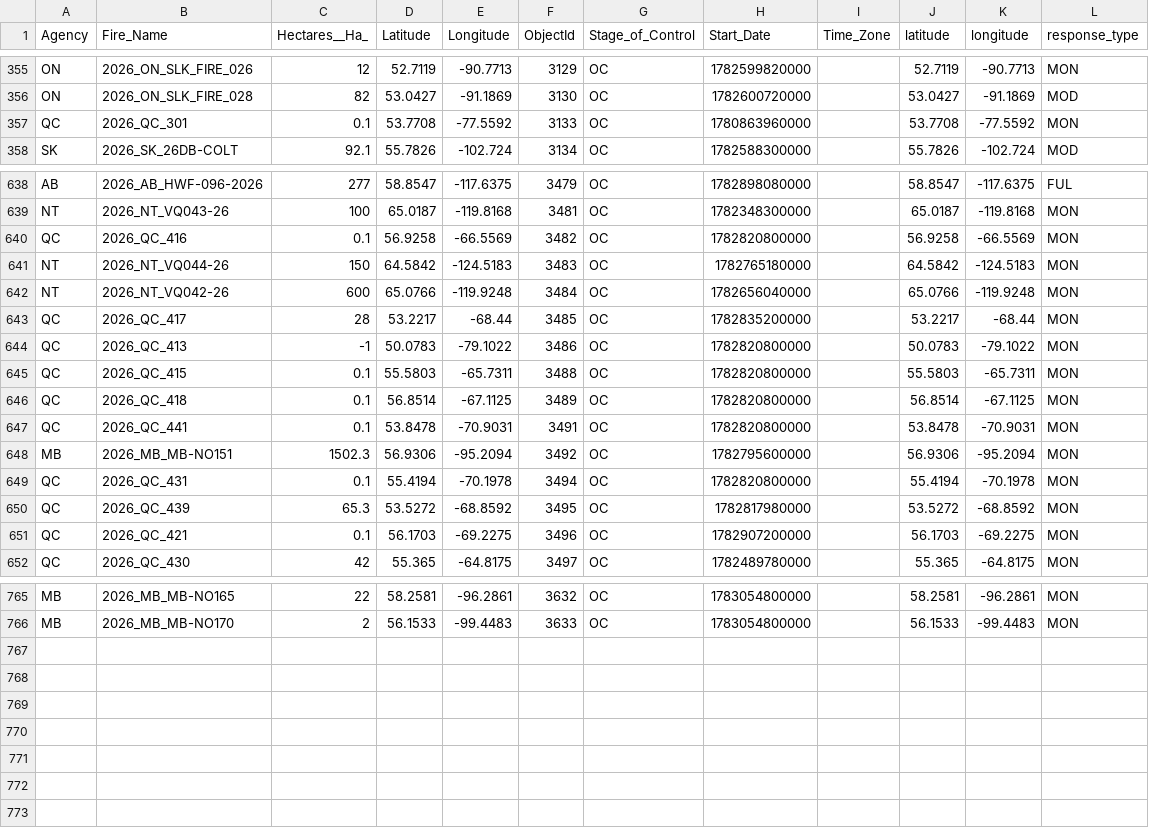
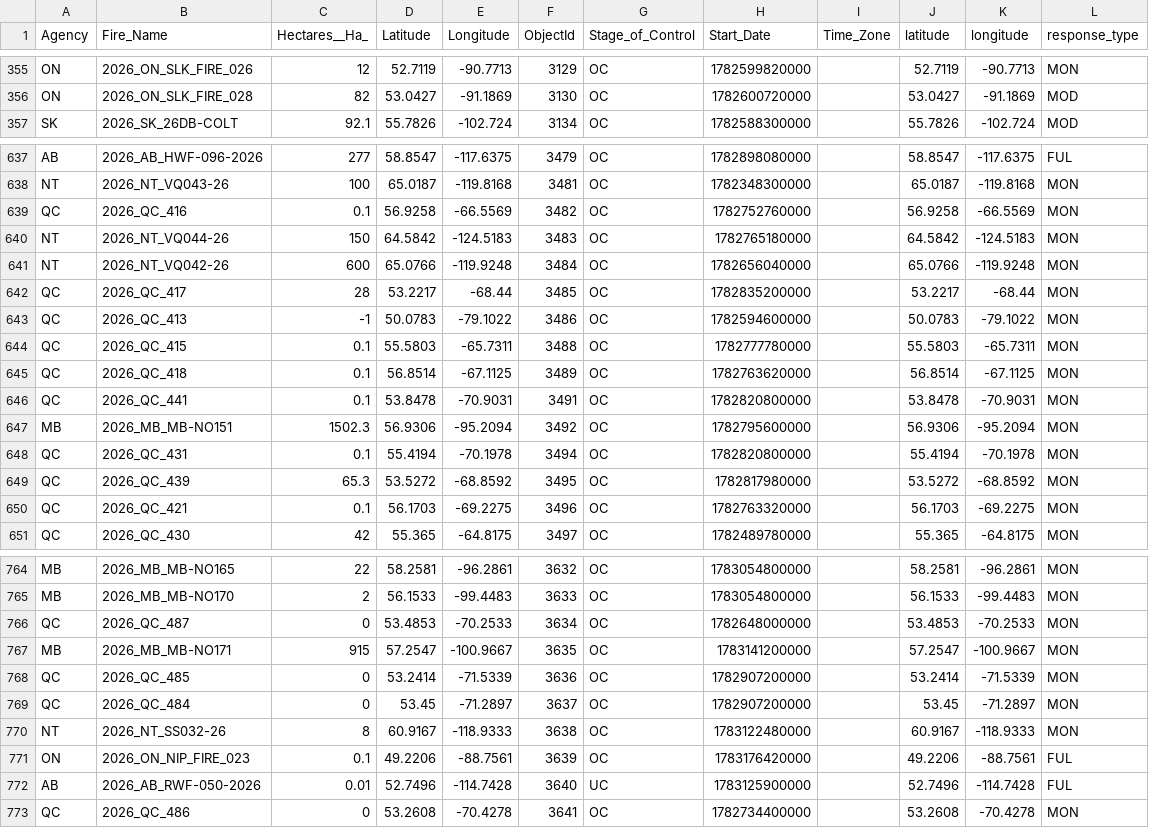
Before and after one commit to romith05/wildfire-dashboard-public, a CSV file: public_dashboard_bundle/data/active_fires.csv, drawn as a sheet; only a part is shown, gaps mark what is left out; the diff covers the shown part only.

Commit message:
Update public dashboard bundle live_weather_province_current_20260704_181701 20260704T183054Z

```diff
--- a/public_dashboard_bundle/data/active_fires.csv
+++ b/public_dashboard_bundle/data/active_fires.csv
@@ -356,3 +356,2 @@ ON,2026_ON_SLK_FIRE_026,12,52.7119,-90.7713,3129,OC,1782599820000,,52.7119,-90.7
 ON,2026_ON_SLK_FIRE_028,82,53.0427,-91.1869,3130,OC,1782600720000,,53.0427,-91.1869,MOD
-QC,2026_QC_301,0.1,53.7708,-77.5592,3133,OC,1780863960000,,53.7708,-77.5592,MON
 SK,2026_SK_26DB-COLT,92.1,55.7826,-102.724,3134,OC,1782588300000,,55.7826,-102.724,MOD
@@ -639,3 +638,3 @@ AB,2026_AB_HWF-096-2026,277,58.8547,-117.6375,3479,OC,1782898080000,,58.8547,-11
 NT,2026_NT_VQ043-26,100,65.0187,-119.8168,3481,OC,1782348300000,,65.0187,-119.8168,MON
-QC,2026_QC_416,0.1,56.9258,-66.5569,3482,OC,1782820800000,,56.9258,-66.5569,MON
+QC,2026_QC_416,0.1,56.9258,-66.5569,3482,OC,1782752760000,,56.9258,-66.5569,MON
 NT,2026_NT_VQ044-26,150,64.5842,-124.5183,3483,OC,1782765180000,,64.5842,-124.5183,MON
@@ -643,5 +642,5 @@ NT,2026_NT_VQ042-26,600,65.0766,-119.9248,3484,OC,1782656040000,,65.0766,-119.92
 QC,2026_QC_417,28,53.2217,-68.44,3485,OC,1782835200000,,53.2217,-68.44,MON
-QC,2026_QC_413,-1,50.0783,-79.1022,3486,OC,1782820800000,,50.0783,-79.1022,MON
-QC,2026_QC_415,0.1,55.5803,-65.7311,3488,OC,1782820800000,,55.5803,-65.7311,MON
-QC,2026_QC_418,0.1,56.8514,-67.1125,3489,OC,1782820800000,,56.8514,-67.1125,MON
+QC,2026_QC_413,-1,50.0783,-79.1022,3486,OC,1782594600000,,50.0783,-79.1022,MON
+QC,2026_QC_415,0.1,55.5803,-65.7311,3488,OC,1782777780000,,55.5803,-65.7311,MON
+QC,2026_QC_418,0.1,56.8514,-67.1125,3489,OC,1782763620000,,56.8514,-67.1125,MON
 QC,2026_QC_441,0.1,53.8478,-70.9031,3491,OC,1782820800000,,53.8478,-70.9031,MON
@@ -650,3 +649,3 @@ QC,2026_QC_431,0.1,55.4194,-70.1978,3494,OC,1782820800000,,55.4194,-70.1978,MON
 QC,2026_QC_439,65.3,53.5272,-68.8592,3495,OC,1782817980000,,53.5272,-68.8592,MON
-QC,2026_QC_421,0.1,56.1703,-69.2275,3496,OC,1782907200000,,56.1703,-69.2275,MON
+QC,2026_QC_421,0.1,56.1703,-69.2275,3496,OC,1782763320000,,56.1703,-69.2275,MON
 QC,2026_QC_430,42,55.365,-64.8175,3497,OC,1782489780000,,55.365,-64.8175,MON
@@ -766 +765,9 @@ MB,2026_MB_MB-NO165,22,58.2581,-96.2861,3632,OC,1783054800000,,58.2581,-96.2861,
 MB,2026_MB_MB-NO170,2,56.1533,-99.4483,3633,OC,1783054800000,,56.1533,-99.4483,MON
+QC,2026_QC_487,0,53.4853,-70.2533,3634,OC,1782648000000,,53.4853,-70.2533,MON
+MB,2026_MB_MB-NO171,915,57.2547,-100.9667,3635,OC,1783141200000,,57.2547,-100.9667,MON
+QC,2026_QC_485,0,53.2414,-71.5339,3636,OC,1782907200000,,53.2414,-71.5339,MON
+QC,2026_QC_484,0,53.45,-71.2897,3637,OC,1782907200000,,53.45,-71.2897,MON
+NT,2026_NT_SS032-26,8,60.9167,-118.9333,3638,OC,1783122480000,,60.9167,-118.9333,MON
+ON,2026_ON_NIP_FIRE_023,0.1,49.2206,-88.7561,3639,OC,1783176420000,,49.2206,-88.7561,FUL
+AB,2026_AB_RWF-050-2026,0.01,52.7496,-114.7428,3640,UC,1783125900000,,52.7496,-114.7428,FUL
+QC,2026_QC_486,0,53.2608,-70.4278,3641,OC,1782734400000,,53.2608,-70.4278,MON
```
Also changed, not shown: 40 edited cells elsewhere in this file, public_dashboard_bundle/data/prospective_validation_log.csv, 10 other files.
